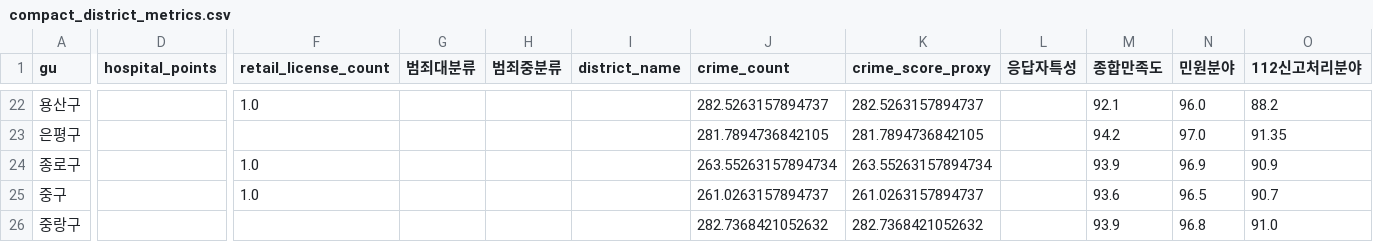
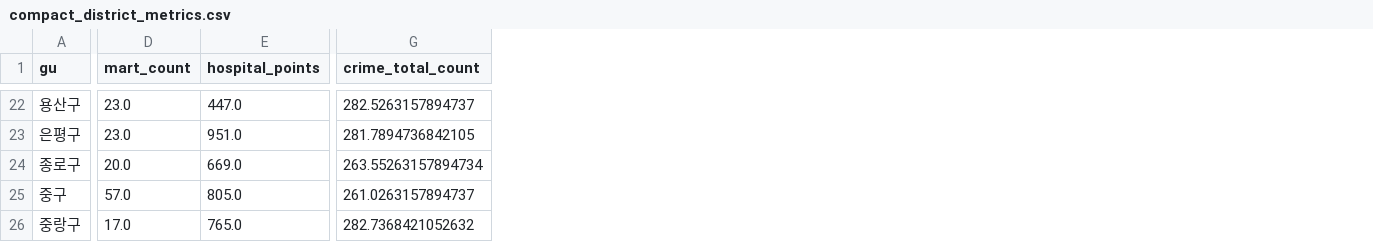
Before and after one commit to wodyd0433/st_team5_seoul_estate, a CSV file: deploy_data/compact_district_metrics.csv, drawn as a sheet; only a part is shown, gaps mark what is left out; removed rows and columns are numbered as before the commit, all else as after; the diff covers the shown part only; the diff names each change by its address in the sheet, - before the commit and + after, or states it on an @@ line.

Commit message:
Enhance dashboard with mart and persona analytics

```diff
--- a/deploy_data/compact_district_metrics.csv
+++ b/deploy_data/compact_district_metrics.csv
+column D (mart_count), rows 22-26: 23.0 | 23.0 | 20.0 | 57.0 | 17.0
-column F (retail_license_count), rows 22-25: 1.0 |  | 1.0 | 1.0
-column G (범죄대분류), empty
-column H (범죄중분류), empty
-column I (district_name), empty
-column K (crime_score_proxy), rows 22-26: 282.5263157894737 | 281.7894736842105 | 263.55263157894734 | 261.0263157894737 | 282.7368421052632
-column L (응답자특성), empty
-column M (종합만족도), rows 22-26: 92.1 | 94.2 | 93.9 | 93.6 | 93.9
-column N (민원분야), rows 22-26: 96.0 | 97.0 | 96.9 | 96.5 | 96.8
-column O (112신고처리분야), rows 22-26: 88.2 | 91.35 | 90.9 | 90.7 | 91.0
-G1: crime_count
+G1: crime_total_count
-E22 (hospital_points): (empty)
+E22 (hospital_points): 447.0
-E23 (hospital_points): (empty)
+E23 (hospital_points): 951.0
-E24 (hospital_points): (empty)
+E24 (hospital_points): 669.0
-E25 (hospital_points): (empty)
+E25 (hospital_points): 805.0
-E26 (hospital_points): (empty)
+E26 (hospital_points): 765.0
```
Also changed, not shown: 22 edited cells elsewhere in this file, 12 other files.
